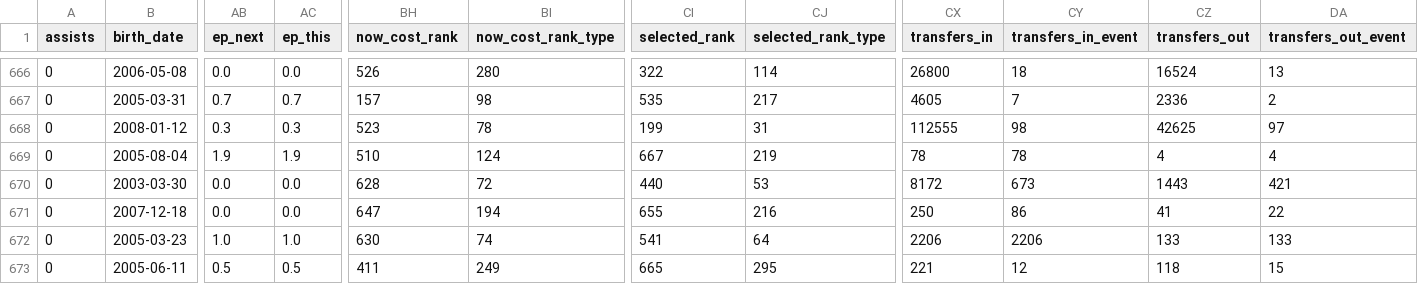
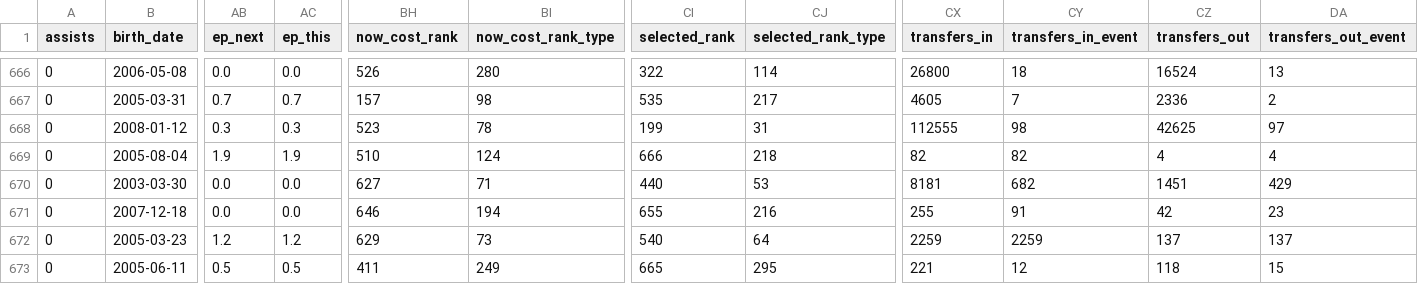
Before and after one commit to justinwaddy/schwaddy-fpl, a CSV file: data/players_raw_2026-27.csv, drawn as a sheet; only a part is shown, gaps mark what is left out; the diff names each change by its address in the sheet, - before the commit and + after, or states it on an @@ line.

```diff
--- a/data/players_raw_2026-27.csv
+++ b/data/players_raw_2026-27.csv
-CI669 (selected_rank): 667
+CI669 (selected_rank): 666
-CJ669 (selected_rank_type): 219
+CJ669 (selected_rank_type): 218
-CX669 (transfers_in): 78
+CX669 (transfers_in): 82
-CY669 (transfers_in_event): 78
+CY669 (transfers_in_event): 82
-BH670 (now_cost_rank): 628
+BH670 (now_cost_rank): 627
-BI670 (now_cost_rank_type): 72
+BI670 (now_cost_rank_type): 71
-CX670 (transfers_in): 8172
+CX670 (transfers_in): 8181
-CY670 (transfers_in_event): 673
+CY670 (transfers_in_event): 682
-CZ670 (transfers_out): 1443
+CZ670 (transfers_out): 1451
-DA670 (transfers_out_event): 421
+DA670 (transfers_out_event): 429
-BH671 (now_cost_rank): 647
+BH671 (now_cost_rank): 646
-CX671 (transfers_in): 250
+CX671 (transfers_in): 255
-CY671 (transfers_in_event): 86
+CY671 (transfers_in_event): 91
-CZ671 (transfers_out): 41
+CZ671 (transfers_out): 42
-DA671 (transfers_out_event): 22
+DA671 (transfers_out_event): 23
-AB672 (ep_next): 1.0
+AB672 (ep_next): 1.2
-AC672 (ep_this): 1.0
+AC672 (ep_this): 1.2
-BH672 (now_cost_rank): 630
+BH672 (now_cost_rank): 629
-BI672 (now_cost_rank_type): 74
+BI672 (now_cost_rank_type): 73
-CI672 (selected_rank): 541
+CI672 (selected_rank): 540
-CX672 (transfers_in): 2206
+CX672 (transfers_in): 2259
-CY672 (transfers_in_event): 2206
+CY672 (transfers_in_event): 2259
-CZ672 (transfers_out): 133
+CZ672 (transfers_out): 137
-DA672 (transfers_out_event): 133
+DA672 (transfers_out_event): 137
```
Also changed, not shown: data/gws_2026-27.csv, 13 other files.
